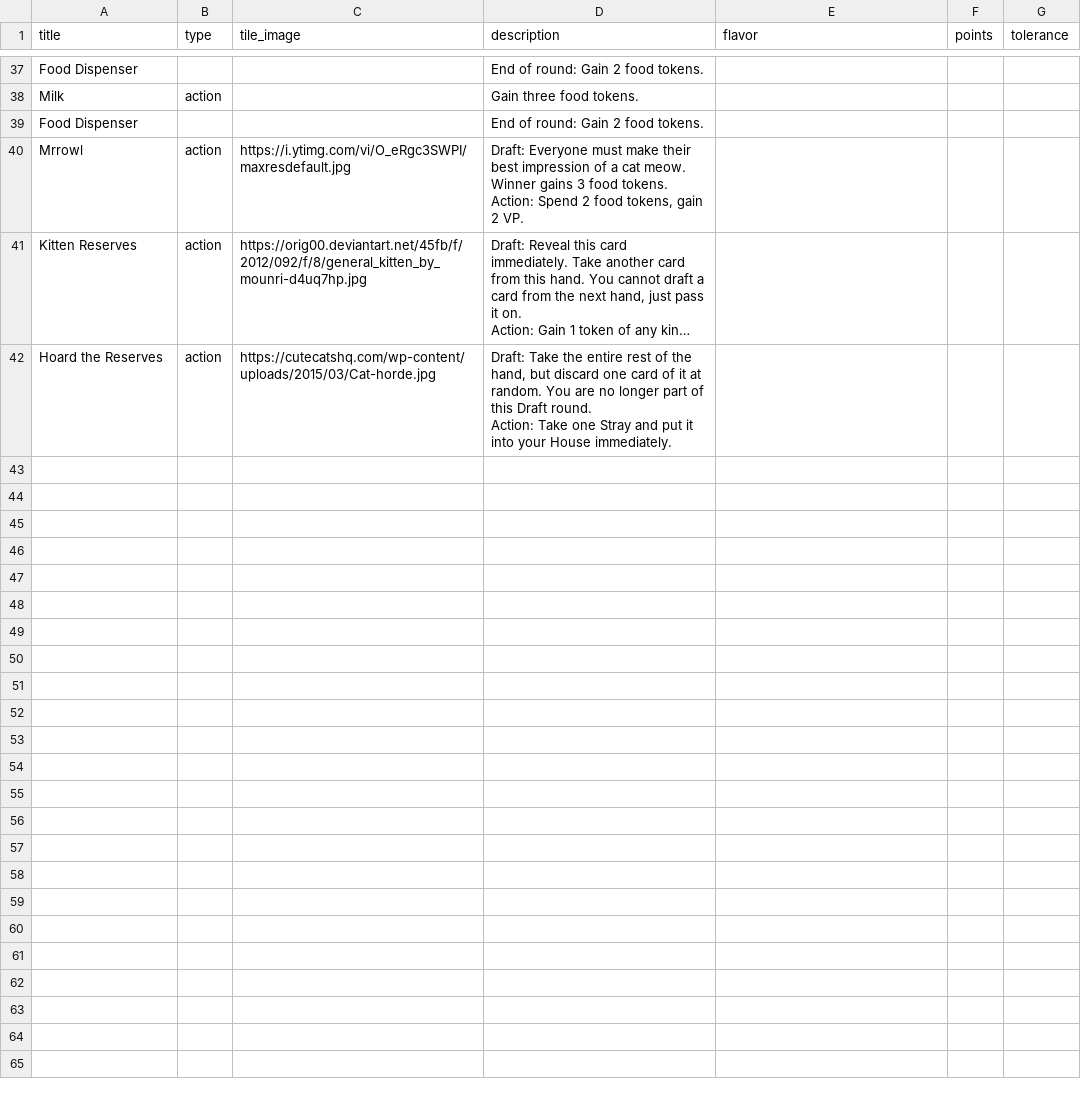
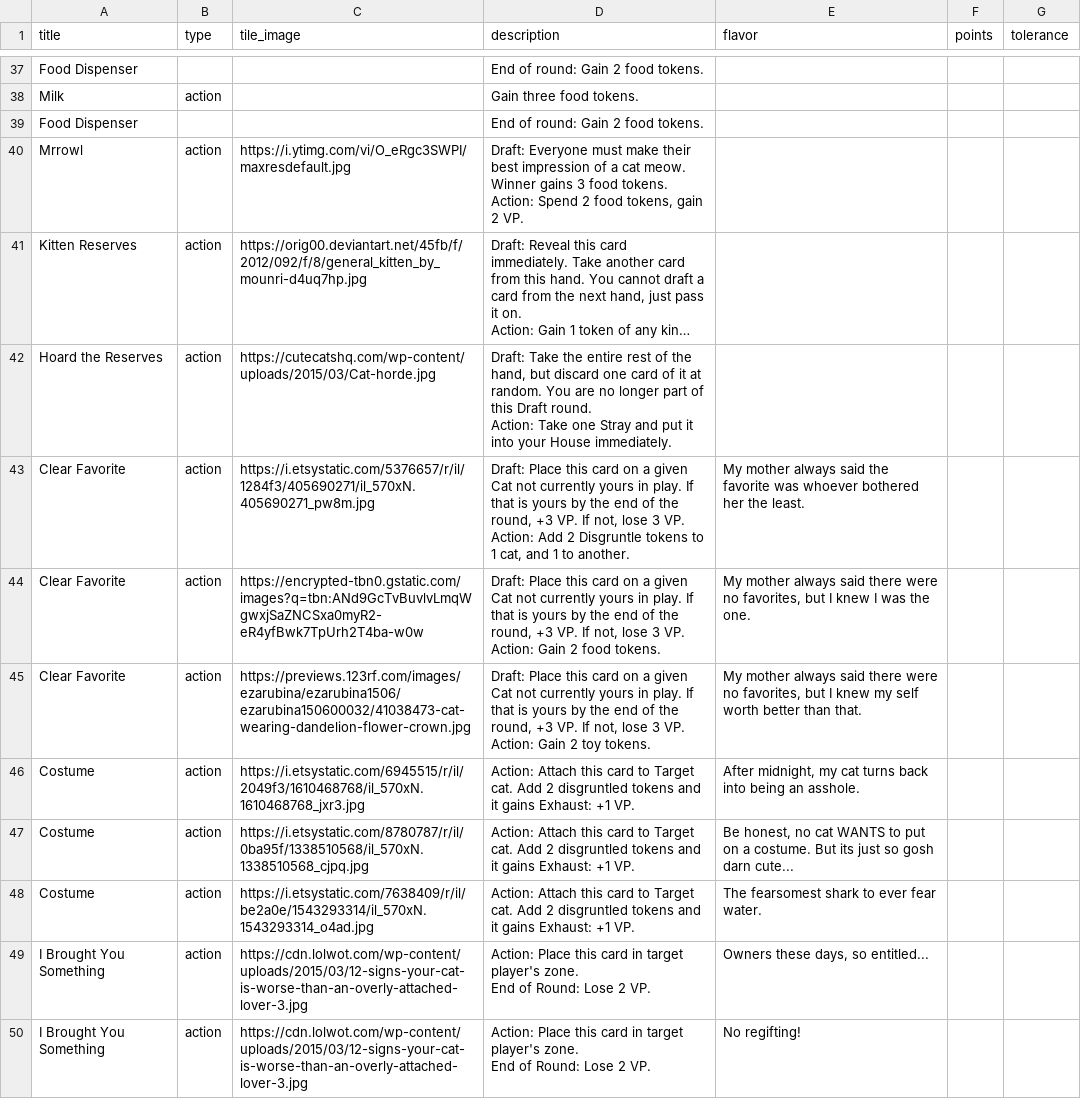
Before and after one commit to FeminismIsAwesome/catscatscats, a CSV file: config/cats.csv, drawn as a sheet; only a part is shown, gaps mark what is left out; long unchanged cells end in …; the diff covers the shown part only.

```diff
--- a/config/cats.csv
+++ b/config/cats.csv
@@ -50 +50,14 @@ Hoard the Reserves,action,https://cutecatshq.com/wp-content/uploads/2015/03/Cat-
 Action: Take one Stray and put it into your House immediately.",,,
+Clear Favorite,action,https://i.etsystatic.com/5376657/r/il/1284f3/405690271/il_570xN.405690271_pw8m.jpg,"Draft: Place this card on a given Cat not currently yours in play. If that is yours by the end of the round, +3 VP. If not, lose 3 VP.
+Action: Add 2 Disgruntle tokens to 1 cat, and 1 to another.",My mother always said the favorite was whoever bothered her the least.,,
+Clear Favorite,action,https://encrypted-tbn0.gstatic.com/images?q=tbn:ANd9GcTvBuvlvLmqWgwxjSaZNCSxa0myR2-eR4yfBwk7TpUrh2T4ba-w0w,"Draft: Place this card on a given Cat not currently yours in play. If that is yours by the end of the round, +3 VP. If not, lose 3 VP.
+Action: Gain 2 food tokens.","My mother always said there were no favorites, but I knew I was the one.",,
+Clear Favorite,action,https://previews.123rf.com/images/ezarubina/ezarubina1506/ezarubina150600032/41038473-cat-wearing-dandelion-flower-crown.jpg,"Draft: Place this card on a given Cat not currently yours in play. If that is yours by the end of the round, +3 VP. If not, lose 3 VP.
+Action: Gain 2 toy tokens.","My mother always said there were no favorites, but I knew my self worth better than that.",,
+Costume ,action,https://i.etsystatic.com/6945515/r/il/2049f3/1610468768/il_570xN.1610468768_jxr3.jpg,Action: Attach this card to Target cat. Add 2 disgruntled tokens and it gains Exhaust: +1 VP.,"After midnight, my cat turns back into being an asshole.",,
+Costume ,action,https://i.etsystatic.com/8780787/r/il/0ba95f/1338510568/il_570xN.1338510568_cjpq.jpg,Action: Attach this card to Target cat. Add 2 disgruntled tokens and it gains Exhaust: +1 VP.,"Be honest, no cat WANTS to put on a costume. But its just so gosh darn cute...",,
+Costume ,action,https://i.etsystatic.com/7638409/r/il/be2a0e/1543293314/il_570xN.1543293314_o4ad.jpg,Action: Attach this card to Target cat. Add 2 disgruntled tokens and it gains Exhaust: +1 VP.,The fearsomest shark to ever fear water.,,
+I Brought You Something,action,https://cdn.lolwot.com/wp-content/uploads/2015/03/12-signs-your-cat-is-worse-than-an-overly-attached-lover-3.jpg,"Action: Place this card in target player's zone.
+End of Round: Lose 2 VP.","Owners these days, so entitled...",,
+I Brought You Something,action,https://cdn.lolwot.com/wp-content/uploads/2015/03/12-signs-your-cat-is-worse-than-an-overly-attached-lover-3.jpg,"Action: Place this card in target player's zone.
+End of Round: Lose 2 VP.",No regifting!,,
```
Also changed, not shown: 8 added rows elsewhere in this file, 1 other file.
